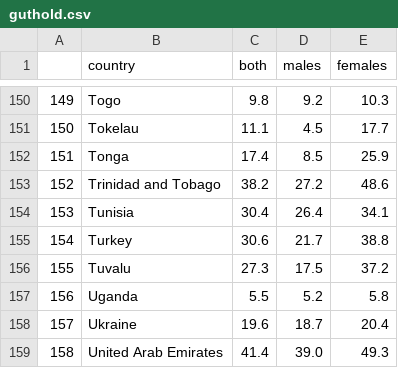
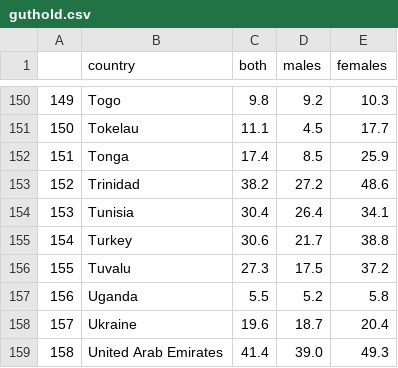
Before and after one commit to RobertASmith/HEAT_DRF, a CSV file: data/guthold.csv, drawn as a sheet; only a part is shown, gaps mark what is left out; the diff covers the shown part only.

```diff
--- a/data/guthold.csv
+++ b/data/guthold.csv
@@ -152,3 +152,3 @@
 "151","Tonga",17.4,"8.5","25.9"
-"152","Trinidad and Tobago",38.2,"27.2","48.6"
+"152","Trinidad",38.2,"27.2","48.6"
 "153","Tunisia",30.4,"26.4","34.1"
```
Also changed, not shown: 11 edited cells elsewhere in this file, 11 other files.
